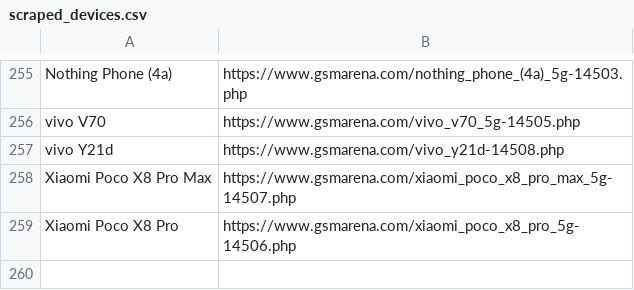
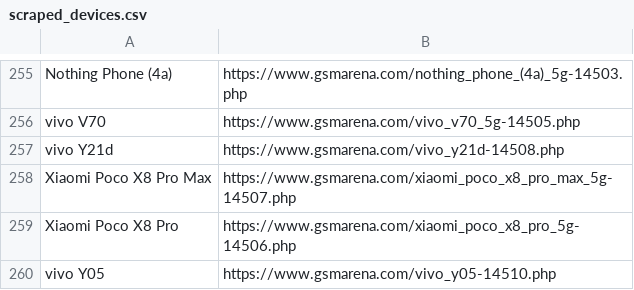
Before and after one commit to fahimpyto/zuzu_notice_BOT, a CSV file: scraped_devices.csv, drawn as a sheet; only a part is shown, gaps mark what is left out; the diff names each change by its address in the sheet, - before the commit and + after, or states it on an @@ line.

```diff
--- a/scraped_devices.csv
+++ b/scraped_devices.csv
+row 260: vivo Y05 | https://www.gsmarena.com/vivo_y05-14510.php
```
Also changed, not shown: 3 other files.
